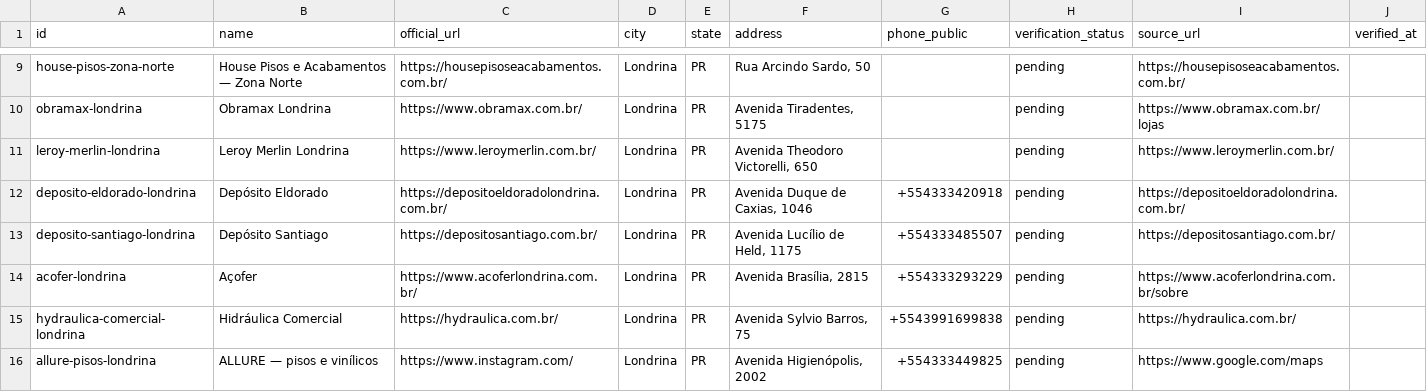
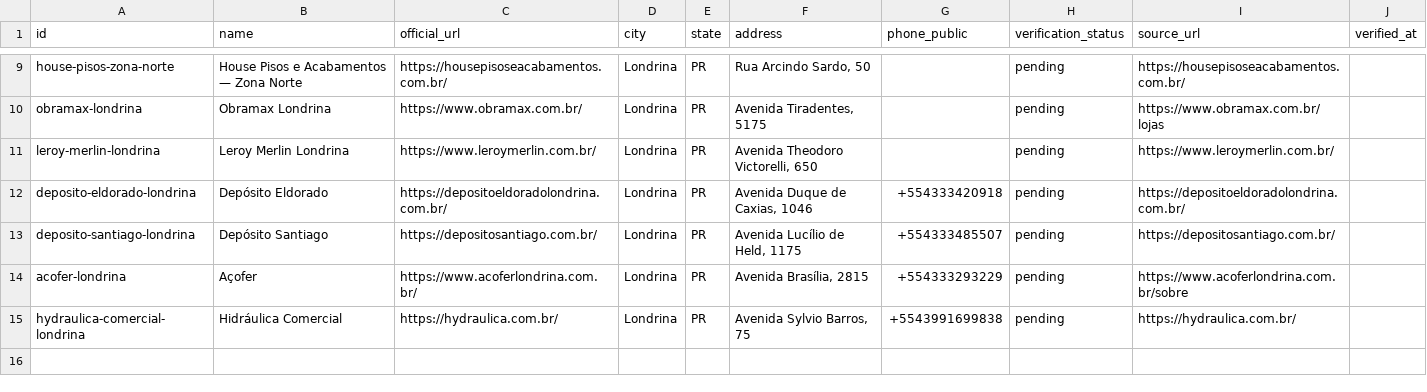
Before and after one commit to Lucas-Belucci-Bellini/Projetos-Futuros, a CSV file: projetos/catalogo-materiais-construcao-londrina/templates/lojas.csv, drawn as a sheet; only a part is shown, gaps mark what is left out.

Commit message:
data: remove unverified business URL from candidate store CSV

```diff
--- a/projetos/catalogo-materiais-construcao-londrina/templates/lojas.csv
+++ b/projetos/catalogo-materiais-construcao-londrina/templates/lojas.csv
@@ -15,2 +15 @@ acofer-londrina,Açofer,https://www.acoferlondrina.com.br/,Londrina,PR,"Avenida
 hydraulica-comercial-londrina,Hidráulica Comercial,https://hydraulica.com.br/,Londrina,PR,"Avenida Sylvio Barros, 75",+5543991699838,pending,https://hydraulica.com.br/,
-allure-pisos-londrina,ALLURE — pisos e vinílicos,https://www.instagram.com/,Londrina,PR,"Avenida Higienópolis, 2002",+554333449825,pending,https://www.google.com/maps,
```
